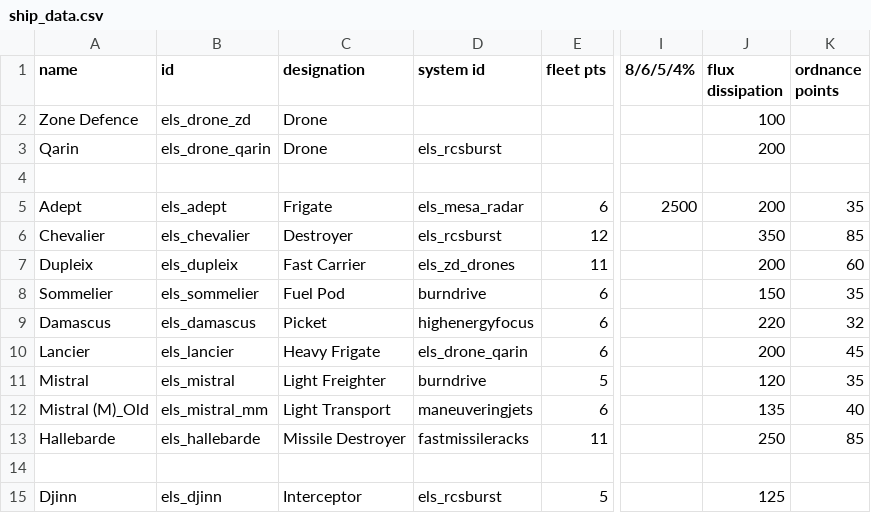
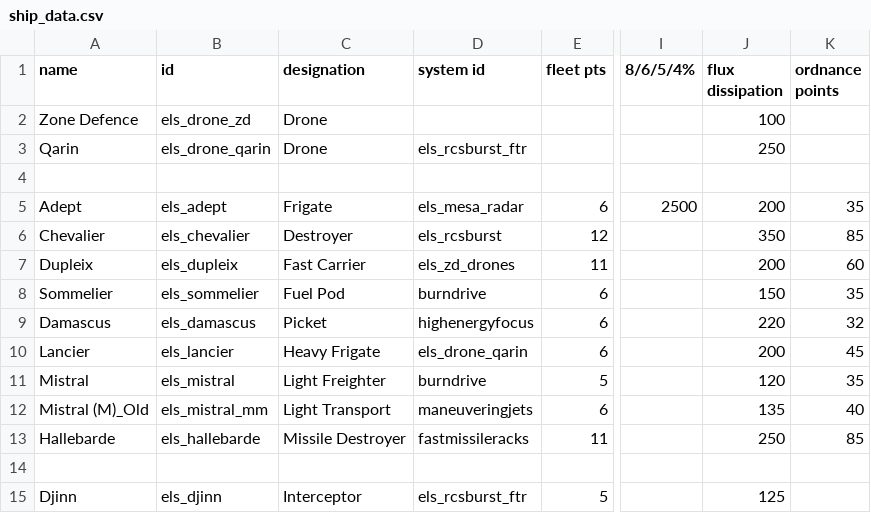
Before and after one commit to hawkw/els, a CSV file: data/hulls/ship_data.csv, drawn as a sheet; only a part is shown, gaps mark what is left out; the diff names each change by its address in the sheet, - before the commit and + after, or states it on an @@ line.

```diff
--- a/data/hulls/ship_data.csv
+++ b/data/hulls/ship_data.csv
-D3 (system id): els_rcsburst
+D3 (system id): els_rcsburst_ftr
-J3 (flux dissipation): 200
+J3 (flux dissipation): 250
-D15 (system id): els_rcsburst
+D15 (system id): els_rcsburst_ftr
```
Also changed, not shown: data/shipsystems/ship_systems.csv, 3 other files.
